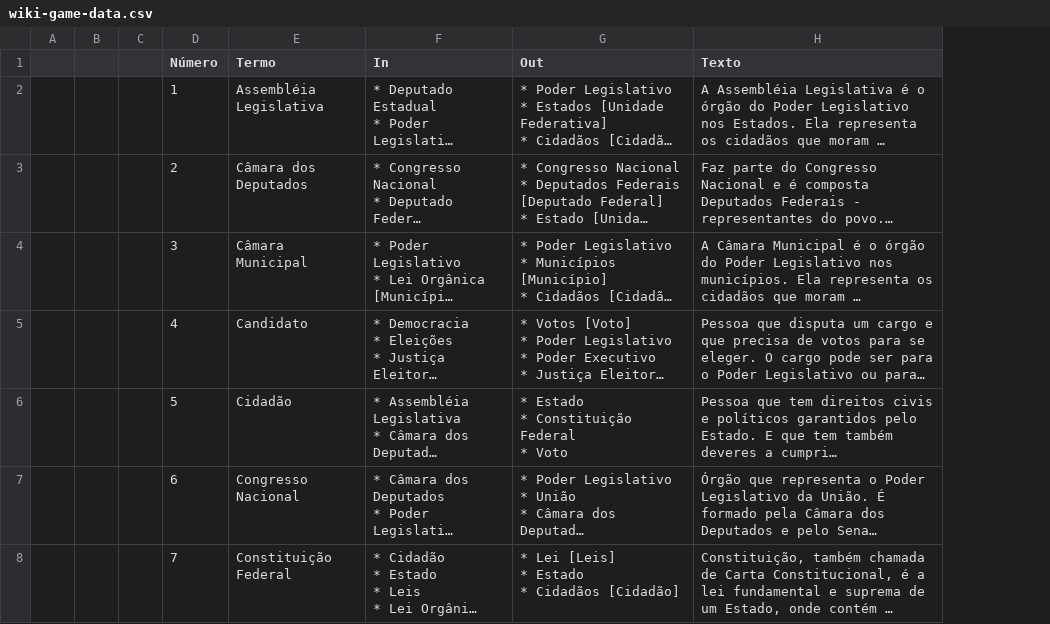
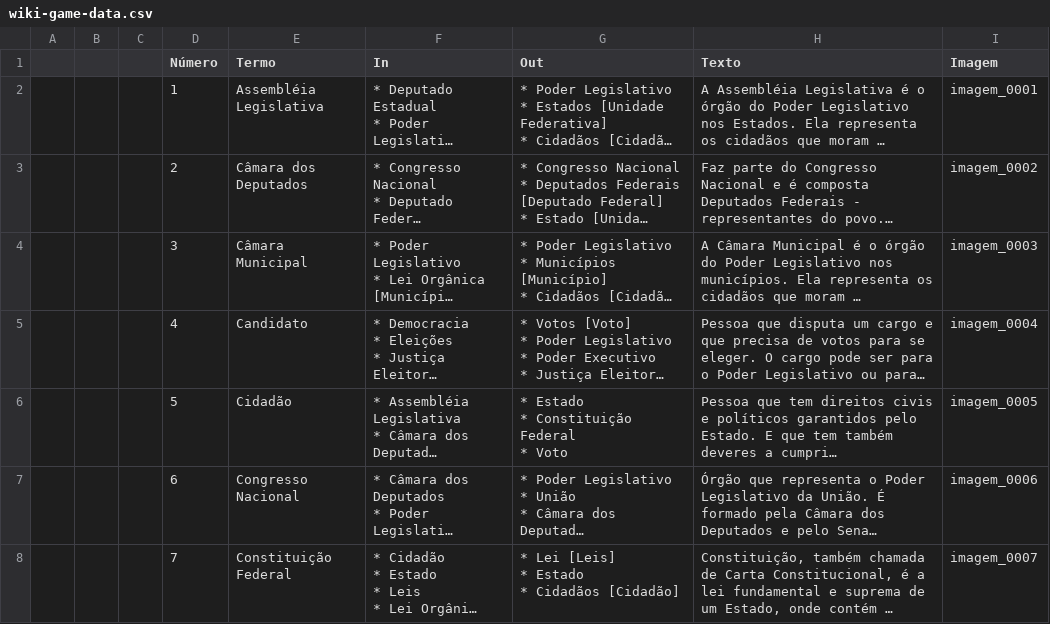
Before and after one commit to danieldourado/plenarinho-util, a CSV file: wiki-game-data.csv, drawn as a sheet; only a part is shown; long unchanged cells end in …; the diff covers the shown part only; the diff names each change by its address in the sheet, - before the commit and + after, or states it on an @@ line.

Commit message:
importing and showing images

```diff
--- a/wiki-game-data.csv
+++ b/wiki-game-data.csv
+column I (Imagem), rows 2-8: imagem_0001 | imagem_0002 | imagem_0003 | imagem_0004 | imagem_0005 | imagem_0006 | imagem_0007
```
Also changed, not shown: 3 edited cells elsewhere in this file, 6 other files.
